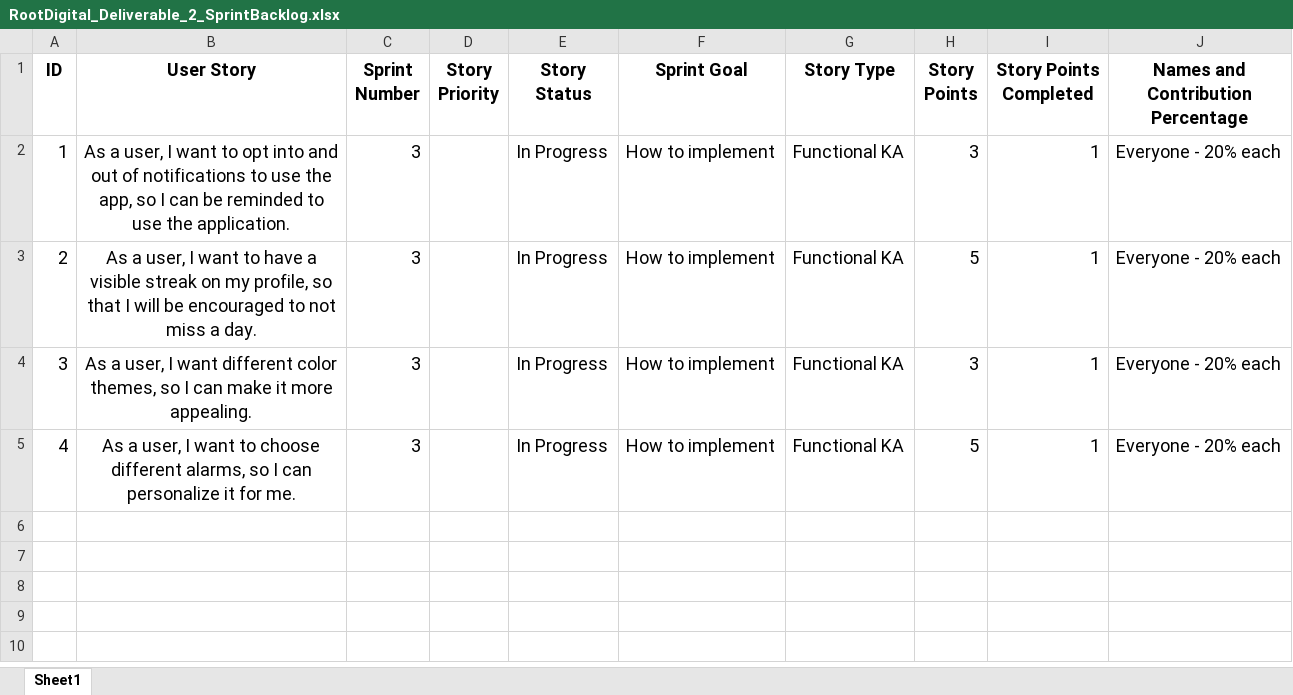
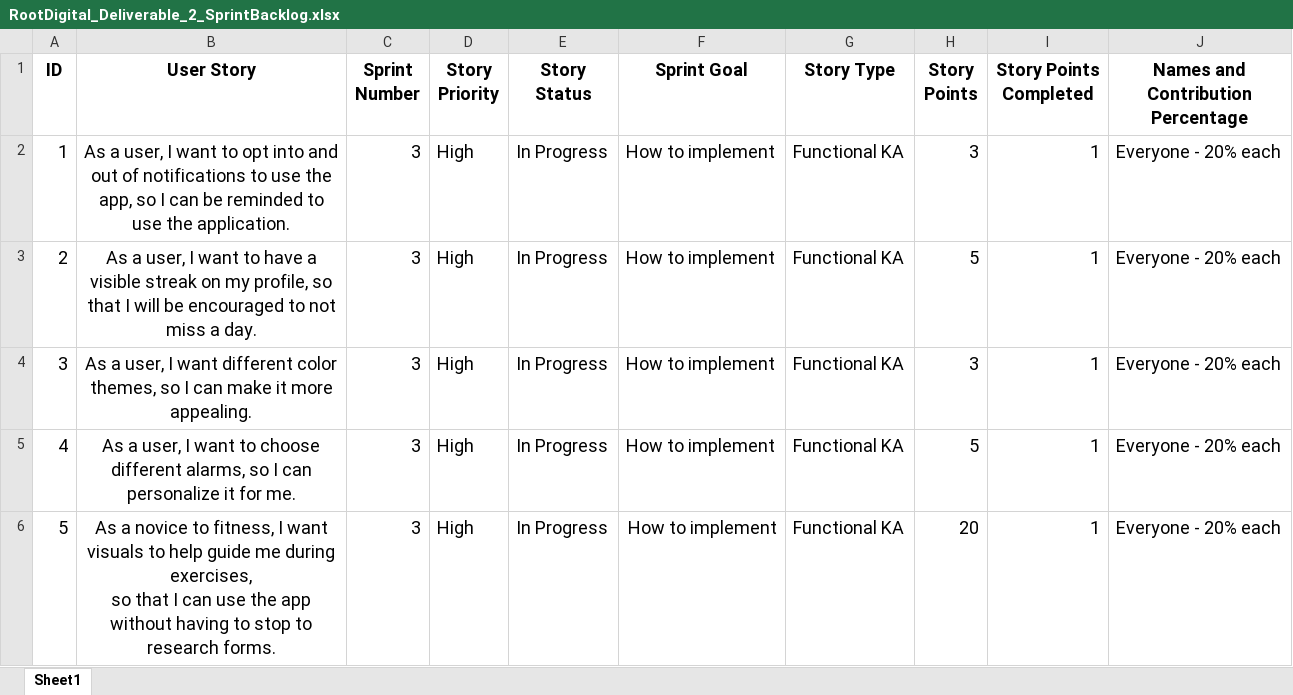
Before and after one commit to Zephyruskk/Root-Digital, an Excel workbook: deliverable3/RootDigital_Deliverable_2_SprintBacklog.xlsx, sheet Sheet1, drawn as a sheet; values as stored, in another font and other column widths than the file's, no borders; ↵ is a line break in a cell; the diff names each change by its address in the sheet, - before the commit and + after, or states it on an @@ line.

Commit message:
Sprint Backlog & Product Backlog

```diff
--- a/deliverable3/RootDigital_Deliverable_2_SprintBacklog.xlsx (sheet Sheet1)
+++ b/deliverable3/RootDigital_Deliverable_2_SprintBacklog.xlsx (sheet Sheet1)
-D2:D5 (Story Priority): (empty)
+D2:D5 (Story Priority): High
+row 6: 5 | As a novice to fitness, I want visuals to help guide me during exercises, ↵ so that I can use the app without having to stop to research forms. | 3 | High | In Progress | How to implement | Functional KA | 20 | 1 | Everyone - 20% each
```
Also changed, not shown: deliverable3/Product_Backlog_RootDigital.xlsx.
